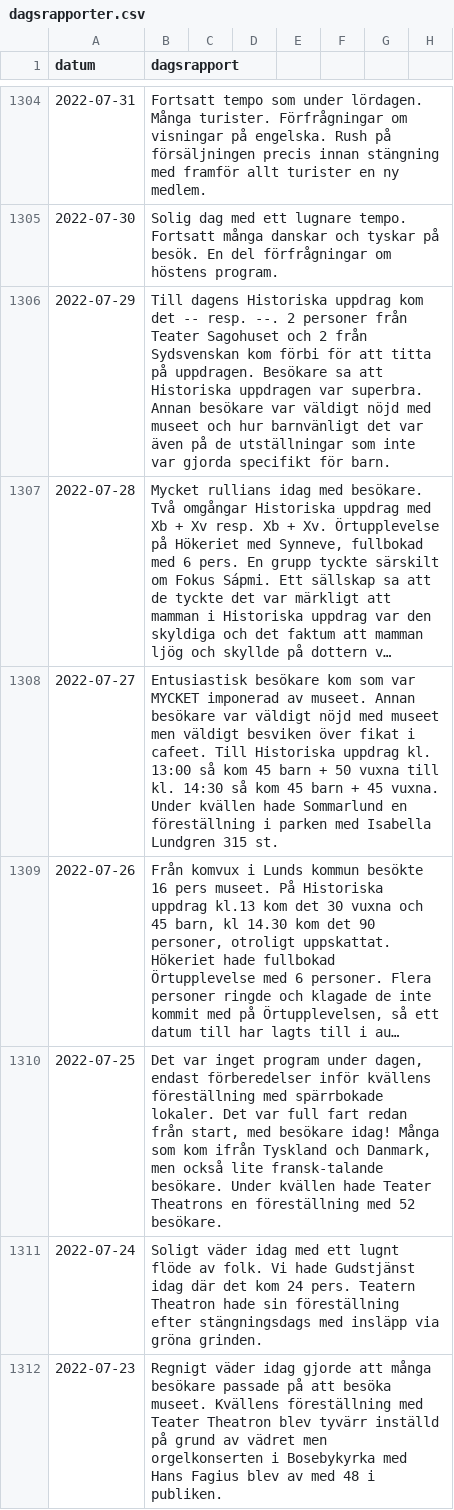
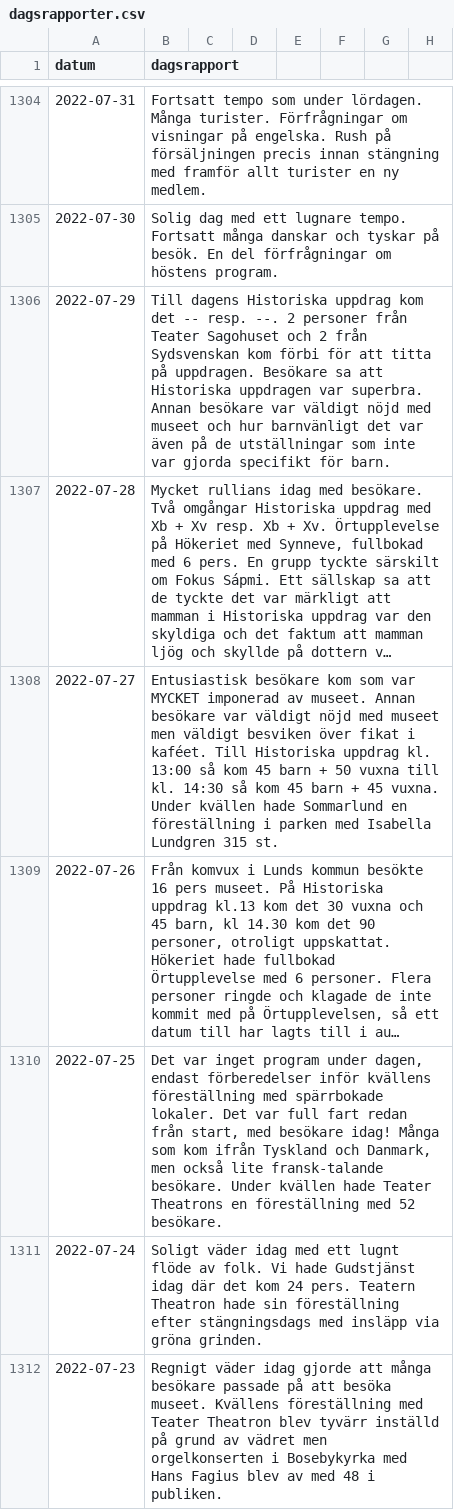
Before and after one commit to kultpub/site, a CSV file: dagsrapporter.csv, drawn as a sheet; only a part is shown, gaps mark what is left out; long unchanged cells end in …; the diff covers the shown part only; the diff names each change by its address in the sheet, - before the commit and + after, or states it on an @@ line.

Commit message:
Update dagsrapporter.csv

```diff
--- a/dagsrapporter.csv
+++ b/dagsrapporter.csv
-B1308 (dagsrapport): …fikat i cafeet. Till Historiska…
+B1308 (dagsrapport): …fikat i kaféet. Till Historiska…
```
Also changed, not shown: 157 edited cells elsewhere in this file.
